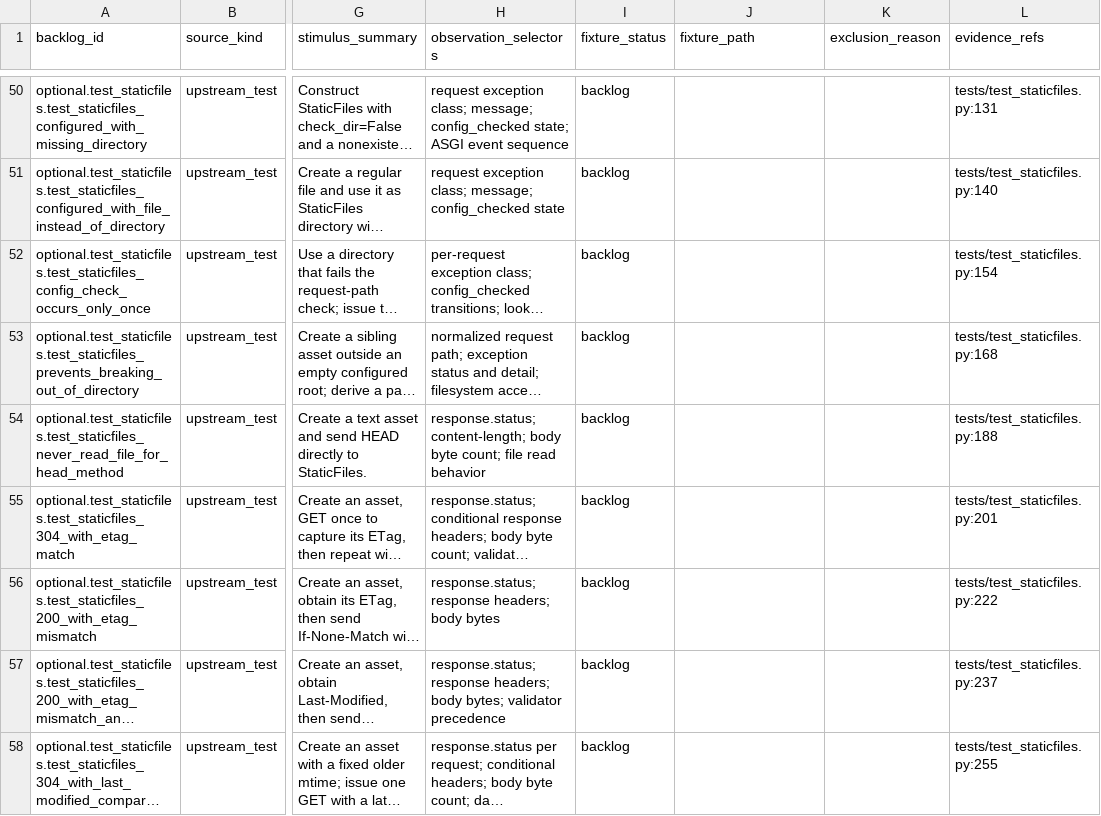
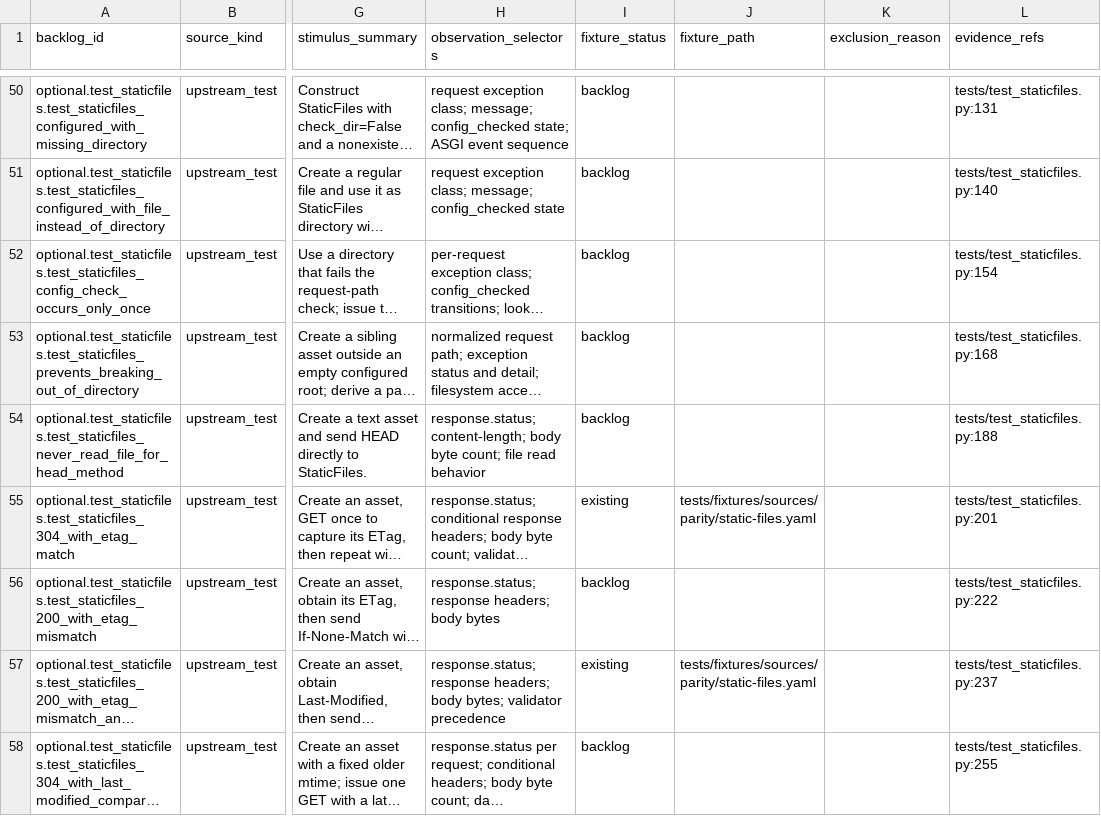
Before and after one commit to appunni-m/starlette-rs, a CSV file: docs/atlas/reviews/optional-features-fixtures.csv, drawn as a sheet; only a part is shown, gaps mark what is left out; long unchanged cells end in …; the diff covers the shown part only; the diff names each change by its address in the sheet, - before the commit and + after, or states it on an @@ line.

```diff
--- a/docs/atlas/reviews/optional-features-fixtures.csv
+++ b/docs/atlas/reviews/optional-features-fixtures.csv
-I55 (fixture_status): backlog
+I55 (fixture_status): existing
-J55 (fixture_path): (empty)
+J55 (fixture_path): tests/fixtures/sources/parity/static-files.yaml
-I57 (fixture_status): backlog
+I57 (fixture_status): existing
-J57 (fixture_path): (empty)
+J57 (fixture_path): tests/fixtures/sources/parity/static-files.yaml
```
Also changed, not shown: 15 edited cells elsewhere in this file, docs/atlas/coverage-matrix.csv, docs/atlas/fixture-backlog.csv, 16 other files.
